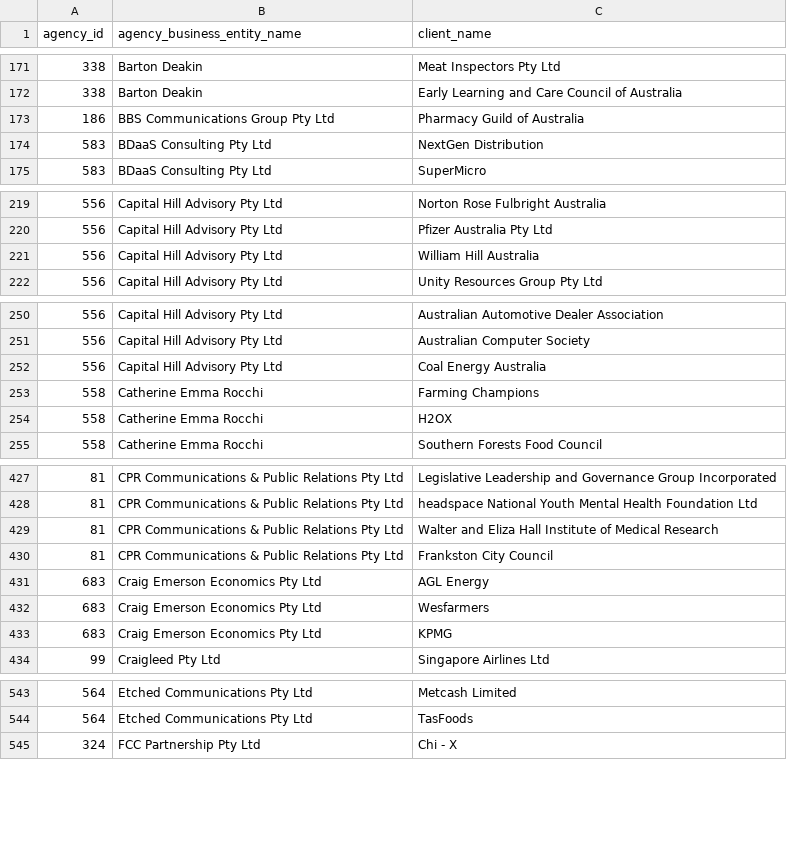
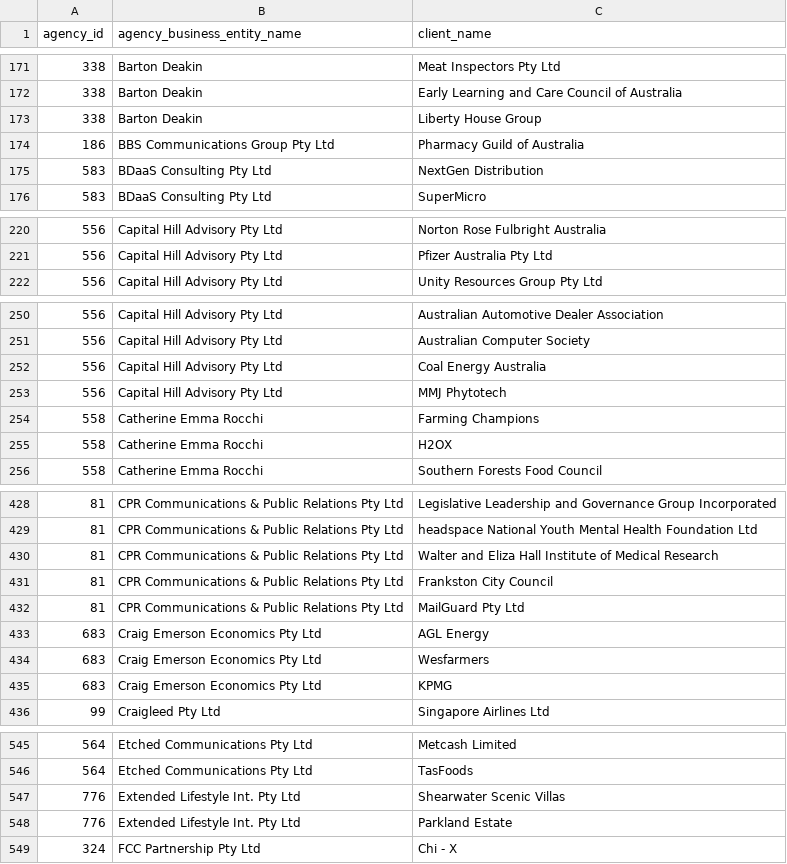
Before and after one commit to henare/australian_government_lobbyists_register, a CSV file: clients.csv, drawn as a sheet; only a part is shown, gaps mark what is left out; the diff covers the shown part only.

```diff
--- a/clients.csv
+++ b/clients.csv
@@ -172,2 +172,3 @@ agency_id,agency_business_entity_name,client_name
 338,Barton Deakin ,Early Learning and Care Council of Australia
+338,Barton Deakin ,Liberty House Group
 186,BBS Communications Group Pty Ltd,Pharmacy Guild of Australia
@@ -220,3 +221,2 @@ agency_id,agency_business_entity_name,client_name
 556,Capital Hill Advisory Pty Ltd,Pfizer Australia Pty Ltd
-556,Capital Hill Advisory Pty Ltd,William Hill Australia
 556,Capital Hill Advisory Pty Ltd,Unity Resources Group Pty Ltd
@@ -252,2 +252,3 @@ agency_id,agency_business_entity_name,client_name
 556,Capital Hill Advisory Pty Ltd,Coal Energy Australia
+556,Capital Hill Advisory Pty Ltd,MMJ Phytotech
 558,Catherine Emma Rocchi,Farming Champions
@@ -430,2 +431,3 @@ agency_id,agency_business_entity_name,client_name
 81,CPR Communications & Public Relations Pty Ltd,Frankston City Council
+81,CPR Communications & Public Relations Pty Ltd,MailGuard Pty Ltd
 683,Craig Emerson Economics Pty Ltd,AGL Energy
@@ -544,2 +546,4 @@ agency_id,agency_business_entity_name,client_name
 564,Etched Communications Pty Ltd,TasFoods
+776,Extended Lifestyle Int. Pty Ltd,Shearwater Scenic Villas
+776,Extended Lifestyle Int. Pty Ltd,Parkland Estate
 324,FCC Partnership Pty Ltd,Chi - X
```
Also changed, not shown: 6 added rows and 2 removed rows elsewhere in this file, agencies.csv, lobbyists.csv, 1 other file.
